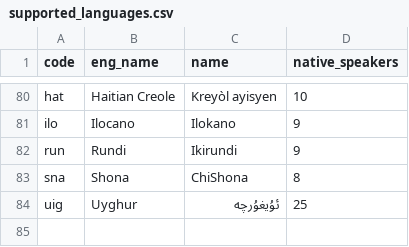
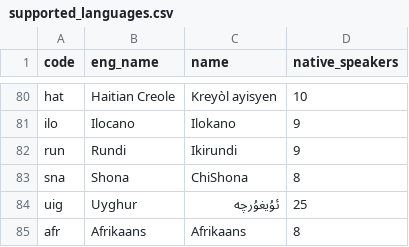
Before and after one commit to greyblake/whatlang-rs, a CSV file: misc/supported_languages.csv, drawn as a sheet; only a part is shown, gaps mark what is left out; the diff names each change by its address in the sheet, - before the commit and + after, or states it on an @@ line.

Commit message:
Add support of Afrikaans

```diff
--- a/misc/supported_languages.csv
+++ b/misc/supported_languages.csv
+row 85: afr | Afrikaans | Afrikaans | 8
```
Also changed, not shown: 4 other files.
